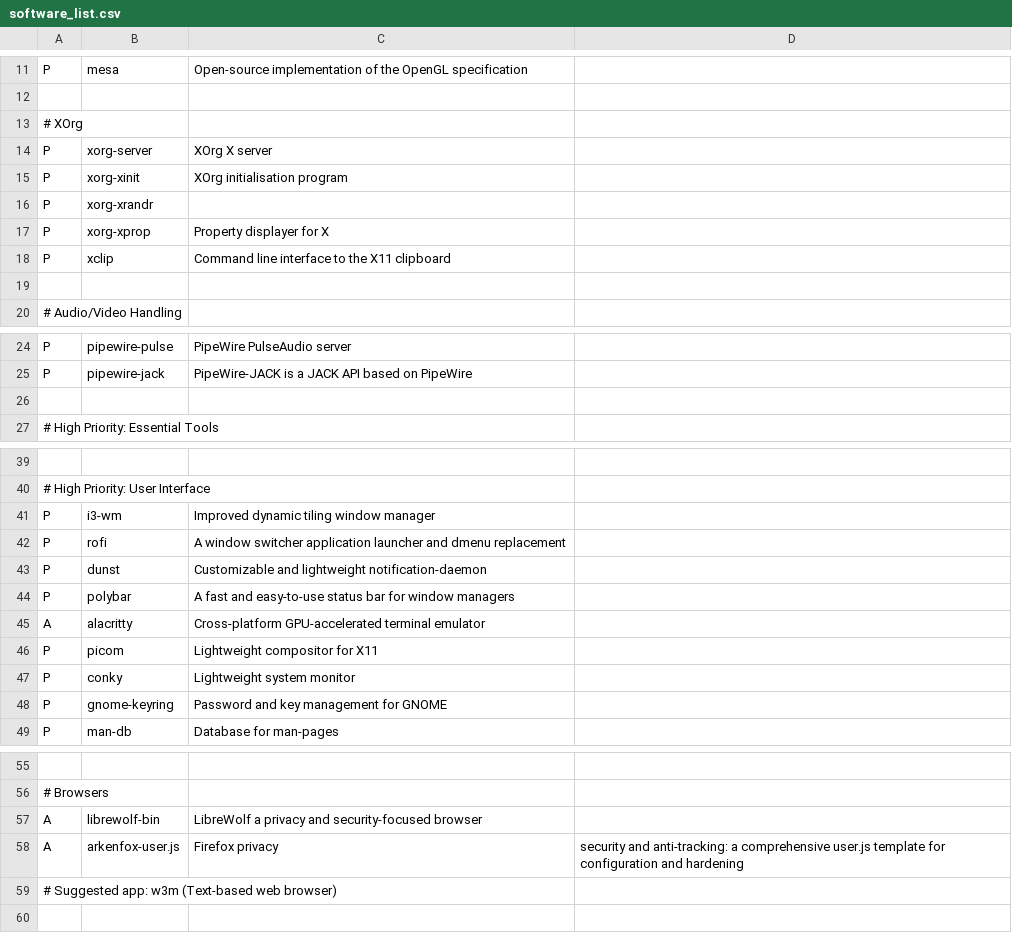
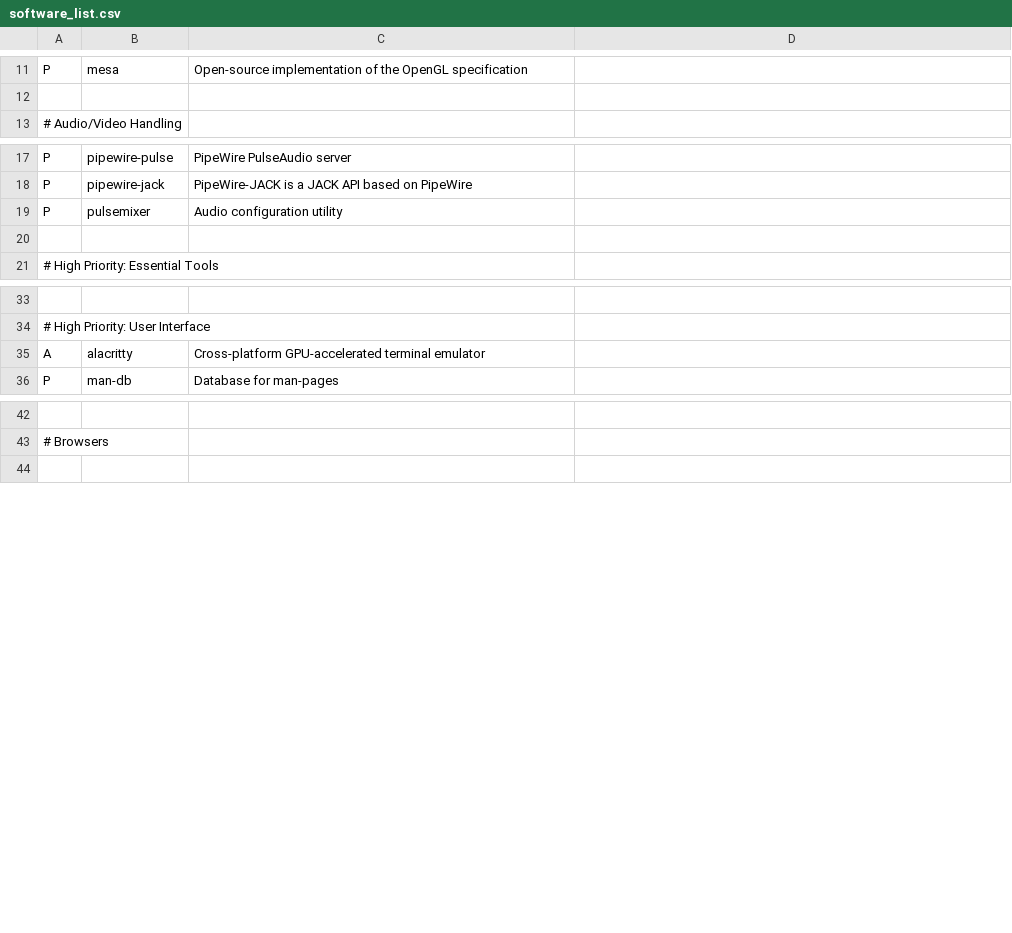
Before and after one commit to mmxxon/arch-config, a CSV file: software_list.csv, drawn as a sheet; only a part is shown, gaps mark what is left out; removed rows and columns are numbered as before the commit, all else as after; the diff covers the shown part only; the diff names each change by its address in the sheet, - before the commit and + after, or states it on an @@ line.

```diff
--- a/software_list.csv
+++ b/software_list.csv
-row 13: # XOrg
-row 14: P | xorg-server | XOrg X server
-row 15: P | xorg-xinit | XOrg initialisation program
-row 16: P | xorg-xrandr
-row 17: P | xorg-xprop | Property displayer for X
-row 18: P | xclip | Command line interface to the X11 clipboard
-row 19: (empty)
+row 19: P | pulsemixer | Audio configuration utility
-row 41: P | i3-wm | Improved dynamic tiling window manager
-row 42: P | rofi | A window switcher application launcher and dmenu replacement
-row 43: P | dunst | Customizable and lightweight notification-daemon
-row 44: P | polybar | A fast and easy-to-use status bar for window managers
-row 46: P | picom | Lightweight compositor for X11
-row 47: P | conky | Lightweight system monitor
-row 48: P | gnome-keyring | Password and key management for GNOME
-row 57: A | librewolf-bin | LibreWolf a privacy and security-focused browser
-row 58: A | arkenfox-user.js | Firefox privacy | security and anti-tracking: a comprehensive user.js template for configuration and hardening
-row 59: # Suggested app: w3m (Text-based web browser)
```
Also changed, not shown: 1 removed row elsewhere in this file, 1 other file.
